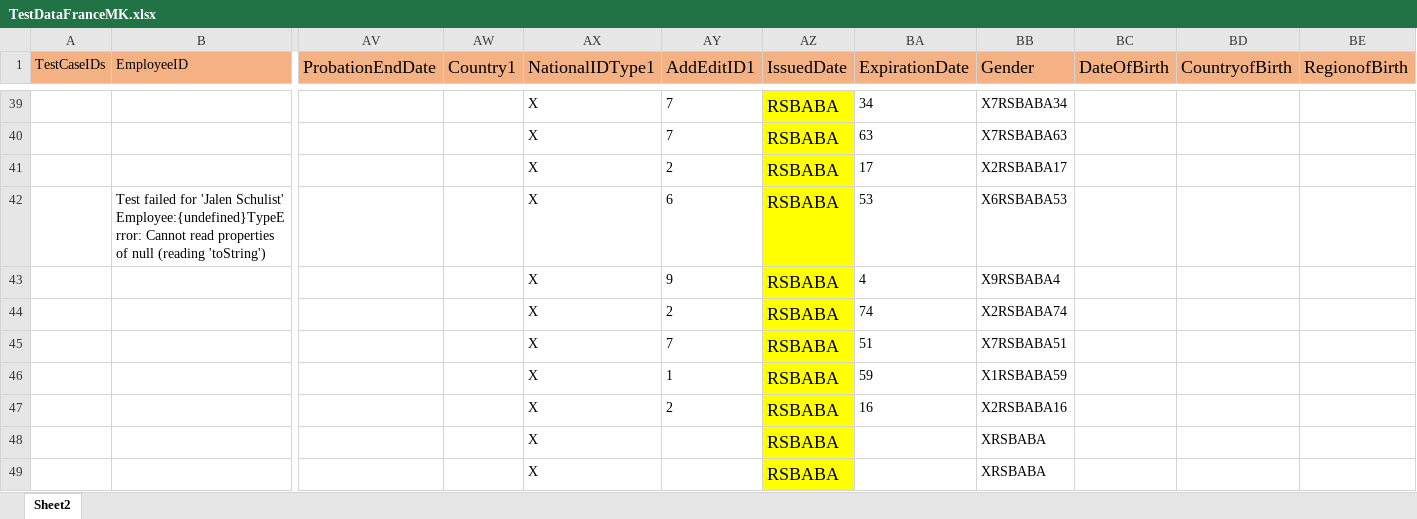
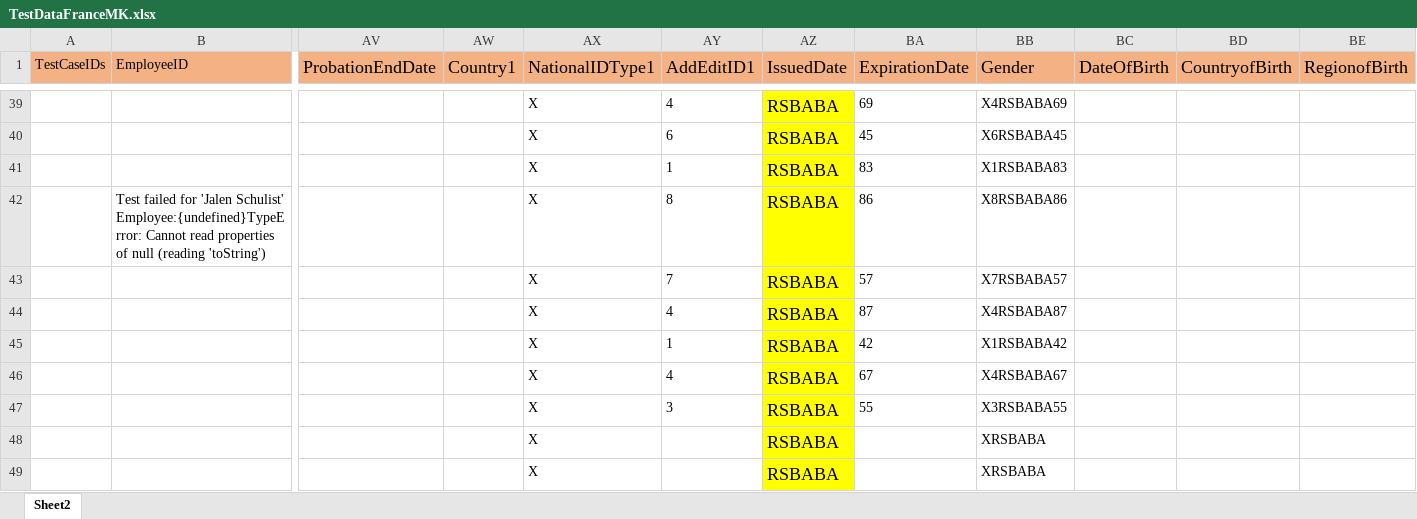
Before and after one commit to VasanthEzhilkumar/WorkdayRepo, an Excel workbook: Data/Hires/TestDataFranceMK.xlsx, sheet Sheet2, drawn as a sheet; only a part is shown, gaps mark what is left out; values as stored, in another font and other column widths than the file's, no borders; removed rows and columns are numbered as before the commit, all else as after; rows hold the shown columns only; the diff covers the shown part only; the diff names each change by its address in the sheet, - before the commit and + after, or states it on an @@ line.

```diff
--- a/Data/Hires/TestDataFranceMK.xlsx (sheet Sheet2)
+++ b/Data/Hires/TestDataFranceMK.xlsx (sheet Sheet2)
-AY39 (AddEditID1): 7
+AY39 (AddEditID1): 4
-BA39 (ExpirationDate): 34
+BA39 (ExpirationDate): 69
-BB39 (Gender): X7RSBABA34
+BB39 (Gender): X4RSBABA69
-AY40 (AddEditID1): 7
+AY40 (AddEditID1): 6
-BA40 (ExpirationDate): 63
+BA40 (ExpirationDate): 45
-BB40 (Gender): X7RSBABA63
+BB40 (Gender): X6RSBABA45
-AY41 (AddEditID1): 2
+AY41 (AddEditID1): 1
-BA41 (ExpirationDate): 17
+BA41 (ExpirationDate): 83
-BB41 (Gender): X2RSBABA17
+BB41 (Gender): X1RSBABA83
-AY42 (AddEditID1): 6
+AY42 (AddEditID1): 8
-BA42 (ExpirationDate): 53
+BA42 (ExpirationDate): 86
-BB42 (Gender): X6RSBABA53
+BB42 (Gender): X8RSBABA86
-row 43:  |  |  |  | X | 9 | RSBABA | 4 | X9RSBABA4
-row 44:  |  |  |  | X | 2 | RSBABA | 74 | X2RSBABA74
-BA43 (ExpirationDate): 51
+BA43 (ExpirationDate): 57
-BB43 (Gender): X7RSBABA51
+BB43 (Gender): X7RSBABA57
+row 44:  |  |  |  | X | 4 | RSBABA | 87 | X4RSBABA87
-BA45 (ExpirationDate): 59
+BA45 (ExpirationDate): 42
-BB45 (Gender): X1RSBABA59
+BB45 (Gender): X1RSBABA42
-row 47:  |  |  |  | X | 2 | RSBABA | 16 | X2RSBABA16
+row 46:  |  |  |  | X | 4 | RSBABA | 67 | X4RSBABA67
+row 47:  |  |  |  | X | 3 | RSBABA | 55 | X3RSBABA55
```
Also changed, not shown: 1 removed row and 178 edited cells elsewhere in this sheet, 1 other file.
